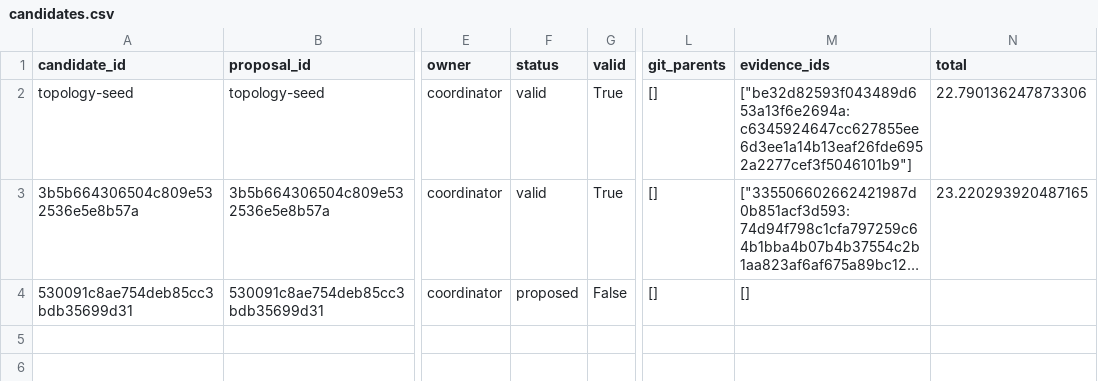
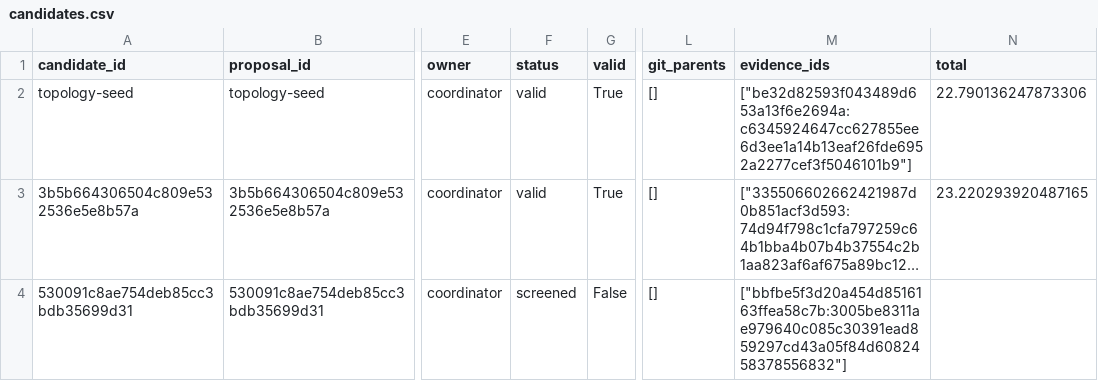
Before and after one commit to timbtz/feyer-search-lab, a CSV file: experiments/campaigns/layout-numerical-lane1/candidates.csv, drawn as a sheet; only a part is shown, gaps mark what is left out; long unchanged cells end in …; the diff names each change by its address in the sheet, - before the commit and + after, or states it on an @@ line.

Commit message:
Record DAG campaign 530091c8ae754deb85cc3bdb35699d31-screen

```diff
--- a/experiments/campaigns/layout-numerical-lane1/candidates.csv
+++ b/experiments/campaigns/layout-numerical-lane1/candidates.csv
-F4 (status): proposed
+F4 (status): screened
-M4 (evidence_ids): []
+M4 (evidence_ids): ["bbfbe5f3d20a454d8516163ffea58c7b:3005be8311ae979640c085c30391ead859297cd43a05f84d6082458378556832"]
```
Also changed, not shown: 7 other files.
